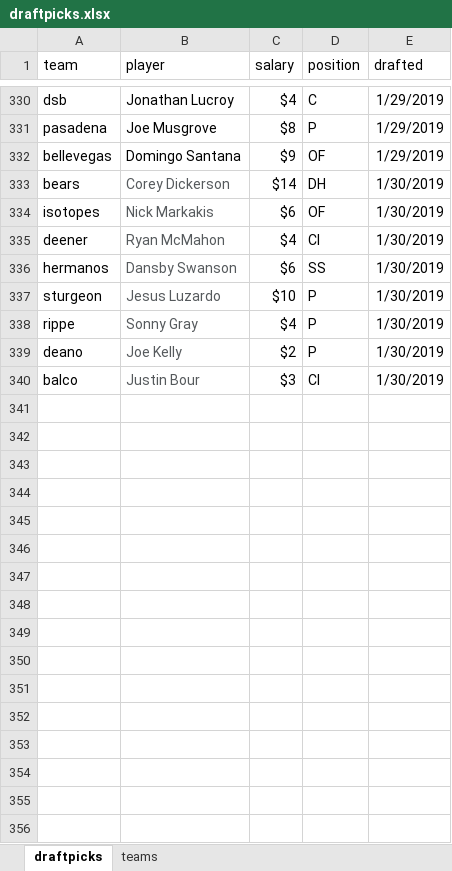
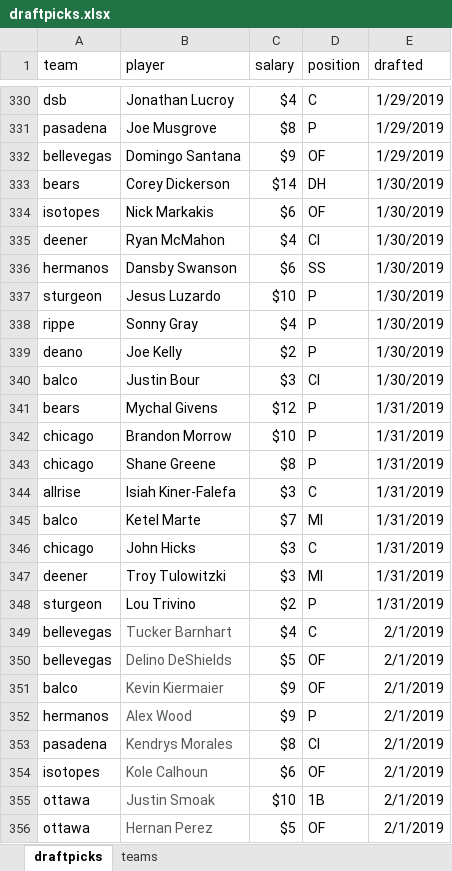
Before and after one commit to seanwllms/Fantasy2020, an Excel workbook: draftpicks.xlsx, sheet draftpicks, drawn as a sheet; only a part is shown, gaps mark what is left out; values as stored, in another font and other column widths than the file's, no borders; the diff covers the shown part only; the diff names each change by its address in the sheet, - before the commit and + after, or states it on an @@ line.

Commit message:
more draft picks

```diff
--- a/draftpicks.xlsx (sheet draftpicks)
+++ b/draftpicks.xlsx (sheet draftpicks)
-B333:B340 text colour: #55595C
+B333:B340 text colour: black
+row 341: bears | Mychal Givens | $12 | P | 1/31/2019
+row 342: chicago | Brandon Morrow | $10 | P | 1/31/2019
+row 343: chicago | Shane Greene | $8 | P | 1/31/2019
+row 344: allrise | Isiah Kiner-Falefa | $3 | C | 1/31/2019
+row 345: balco | Ketel Marte | $7 | MI | 1/31/2019
+row 346: chicago | John Hicks | $3 | C | 1/31/2019
+row 347: deener | Troy Tulowitzki | $3 | MI | 1/31/2019
+row 348: sturgeon | Lou Trivino | $2 | P | 1/31/2019
+row 349: bellevegas | Tucker Barnhart | $4 | C | 2/1/2019
+row 350: bellevegas | Delino DeShields | $5 | OF | 2/1/2019
+row 351: balco | Kevin Kiermaier | $9 | OF | 2/1/2019
+row 352: hermanos | Alex Wood | $9 | P | 2/1/2019
+row 353: pasadena | Kendrys Morales | $8 | CI | 2/1/2019
+row 354: isotopes | Kole Calhoun | $6 | OF | 2/1/2019
+row 355: ottawa | Justin Smoak | $10 | 1B | 2/1/2019
+row 356: ottawa | Hernan Perez | $5 | OF | 2/1/2019
```
Also changed, not shown: 1 edited cell elsewhere in this sheet, 10 other files.
